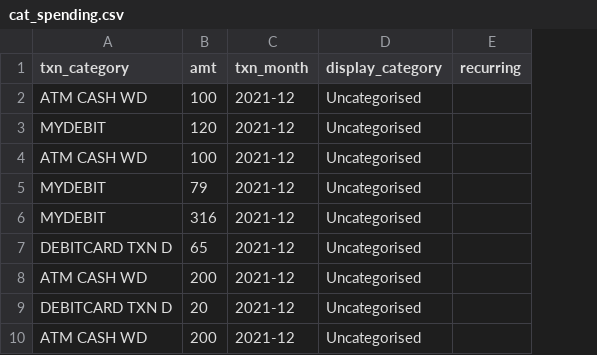
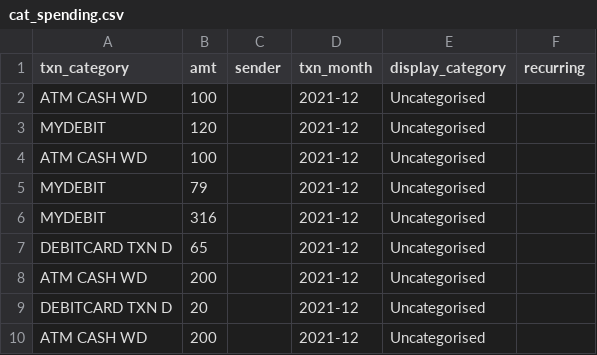
Before and after one commit to eliseching99/rhb-gradient-ascent, a CSV file: cat_spending.csv, drawn as a sheet; only a part is shown; the diff names each change by its address in the sheet, - before the commit and + after, or states it on an @@ line.

```diff
--- a/cat_spending.csv
+++ b/cat_spending.csv
+column C (sender), empty
```
Also changed, not shown: 1 other file.
